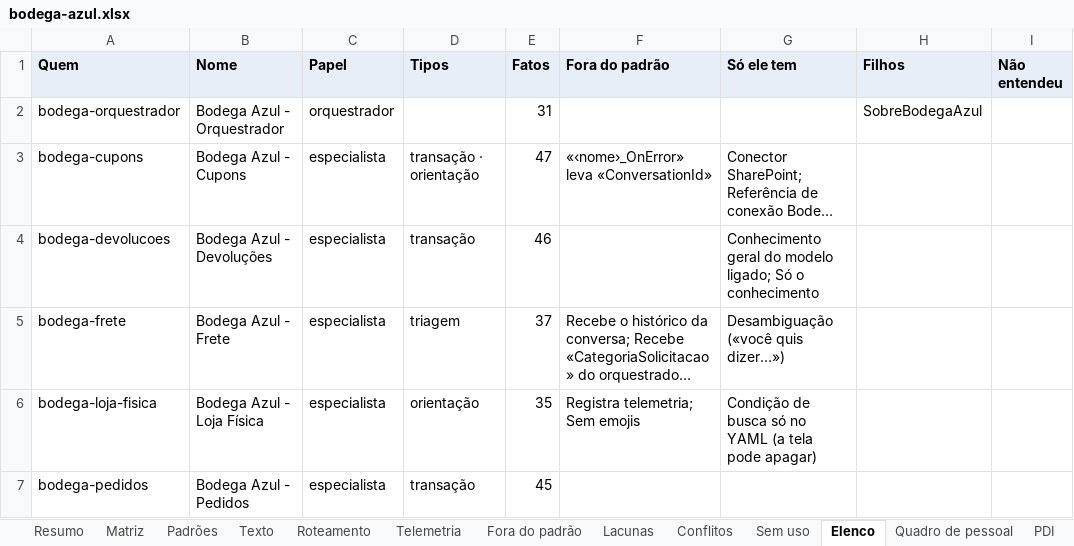
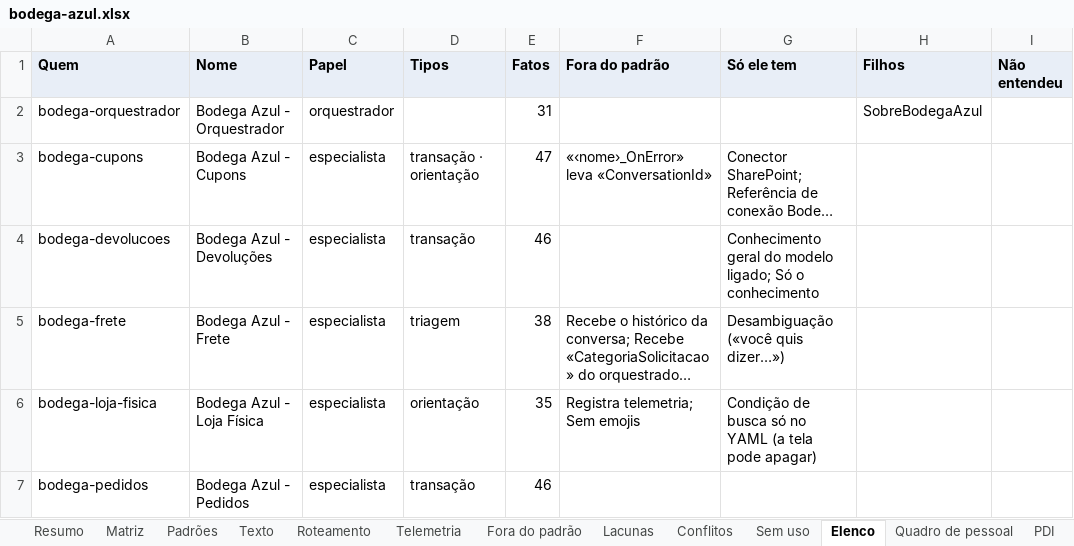
Before and after one commit to ruinosus/dna, an Excel workbook: docs/cast-list/examples/bodega-azul.xlsx, sheet Elenco, drawn as a sheet; long unchanged cells end in …; values as stored, in another font and other column widths than the file's, no borders; the diff names each change by its address in the sheet, - before the commit and + after, or states it on an @@ line.

```diff
--- a/docs/cast-list/examples/bodega-azul.xlsx (sheet Elenco)
+++ b/docs/cast-list/examples/bodega-azul.xlsx (sheet Elenco)
-E5 (Fatos): 37
+E5 (Fatos): 38
-E7 (Fatos): 45
+E7 (Fatos): 46
```
Also changed, not shown: sheet Evidências, sheet Matriz, 18 other files.
